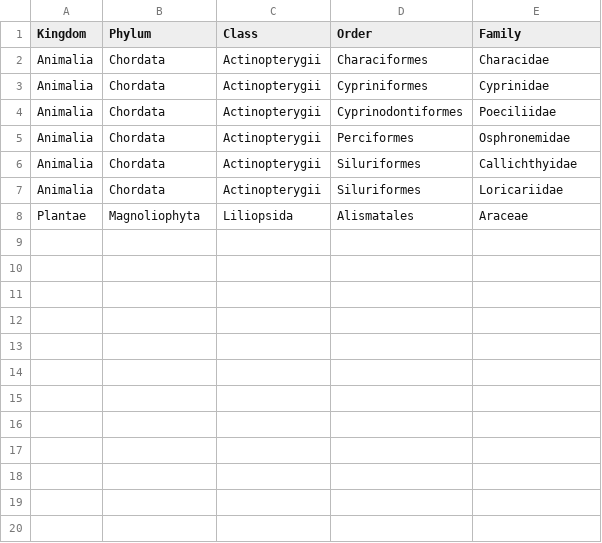
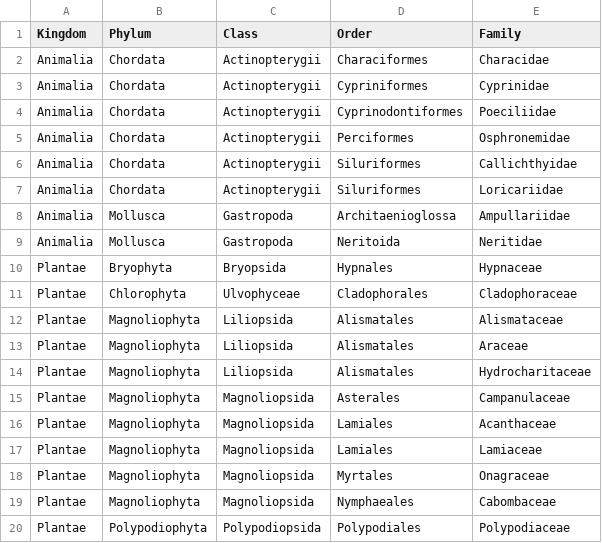
Before and after one commit to Serg-Norseman/AquaLog, a CSV file: common/taxonomy.csv, drawn as a sheet.

```diff
--- a/common/taxonomy.csv
+++ b/common/taxonomy.csv
@@ -7,2 +7,14 @@ Animalia,Chordata,Actinopterygii,Siluriformes,Callichthyidae
 Animalia,Chordata,Actinopterygii,Siluriformes,Loricariidae
+Animalia,Mollusca,Gastropoda,Architaenioglossa,Ampullariidae
+Animalia,Mollusca,Gastropoda,Neritoida,Neritidae
+Plantae,Bryophyta,Bryopsida,Hypnales,Hypnaceae
+Plantae,Chlorophyta,Ulvophyceae,Cladophorales,Cladophoraceae
+Plantae,Magnoliophyta,Liliopsida,Alismatales,Alismataceae
 Plantae,Magnoliophyta,Liliopsida,Alismatales,Araceae
+Plantae,Magnoliophyta,Liliopsida,Alismatales,Hydrocharitaceae
+Plantae,Magnoliophyta,Magnoliopsida,Asterales,Campanulaceae
+Plantae,Magnoliophyta,Magnoliopsida,Lamiales,Acanthaceae
+Plantae,Magnoliophyta,Magnoliopsida,Lamiales,Lamiaceae
+Plantae,Magnoliophyta,Magnoliopsida,Myrtales,Onagraceae
+Plantae,Magnoliophyta,Magnoliopsida,Nymphaeales,Cabombaceae
+Plantae,Polypodiophyta,Polypodiopsida,Polypodiales,Polypodiaceae
```
Also changed, not shown: 4 other files.
